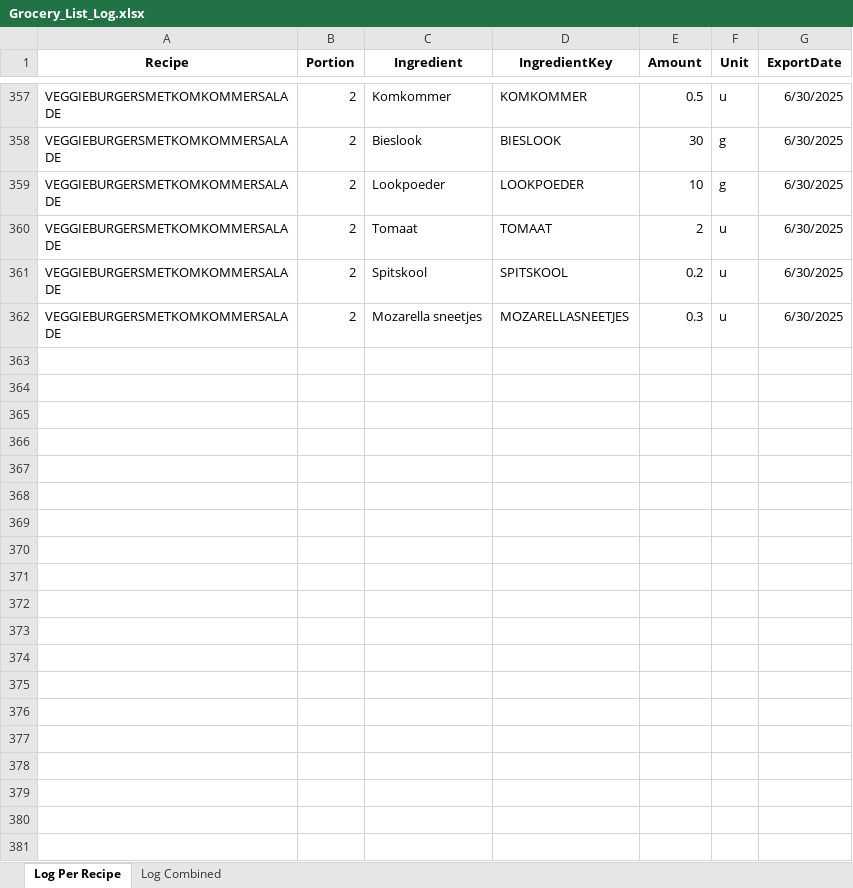
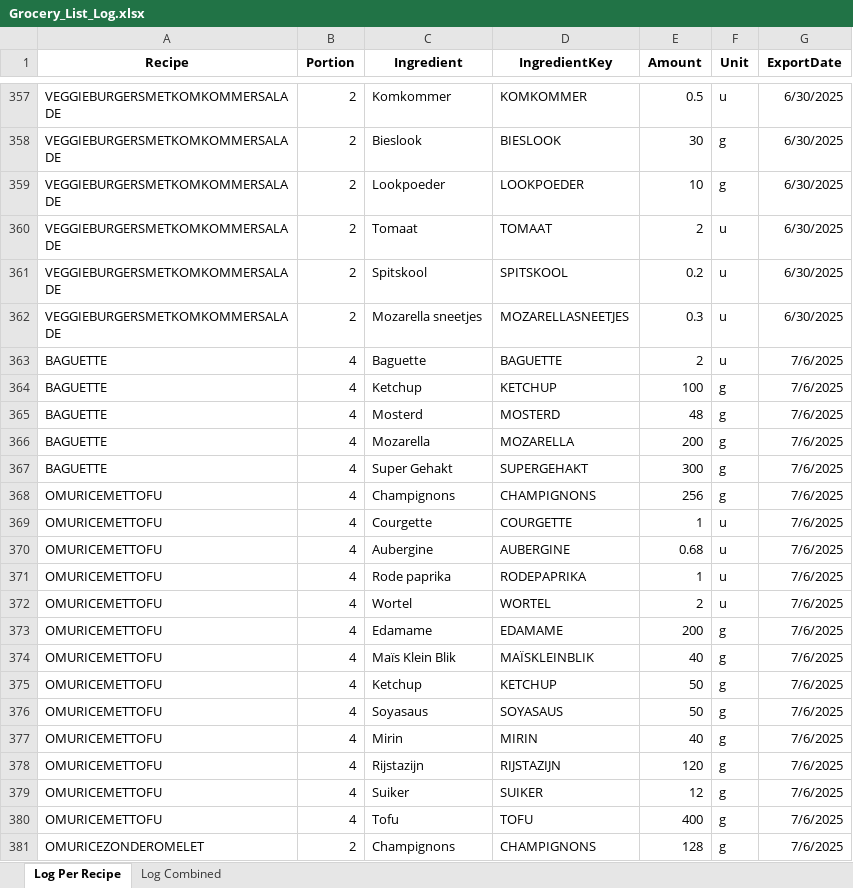
Before and after one commit to Callistah/Grocery_list, an Excel workbook: Excel_files/Log/Grocery_List_Log.xlsx, sheet Log Per Recipe, drawn as a sheet; only a part is shown, gaps mark what is left out; values as stored, in another font and other column widths than the file's, no borders; the diff covers the shown part only; the diff names each change by its address in the sheet, - before the commit and + after, or states it on an @@ line.

```diff
--- a/Excel_files/Log/Grocery_List_Log.xlsx (sheet Log Per Recipe)
+++ b/Excel_files/Log/Grocery_List_Log.xlsx (sheet Log Per Recipe)
+row 363: BAGUETTE | 4 | Baguette | BAGUETTE | 2 | u | 7/6/2025
+row 364: BAGUETTE | 4 | Ketchup | KETCHUP | 100 | g | 7/6/2025
+row 365: BAGUETTE | 4 | Mosterd | MOSTERD | 48 | g | 7/6/2025
+row 366: BAGUETTE | 4 | Mozarella | MOZARELLA | 200 | g | 7/6/2025
+row 367: BAGUETTE | 4 | Super Gehakt | SUPERGEHAKT | 300 | g | 7/6/2025
+row 368: OMURICEMETTOFU | 4 | Champignons | CHAMPIGNONS | 256 | g | 7/6/2025
+row 369: OMURICEMETTOFU | 4 | Courgette | COURGETTE | 1 | u | 7/6/2025
+row 370: OMURICEMETTOFU | 4 | Aubergine | AUBERGINE | 0.68 | u | 7/6/2025
+row 371: OMURICEMETTOFU | 4 | Rode paprika | RODEPAPRIKA | 1 | u | 7/6/2025
+row 372: OMURICEMETTOFU | 4 | Wortel | WORTEL | 2 | u | 7/6/2025
+row 373: OMURICEMETTOFU | 4 | Edamame | EDAMAME | 200 | g | 7/6/2025
+row 374: OMURICEMETTOFU | 4 | Maïs Klein Blik | MAÏSKLEINBLIK | 40 | g | 7/6/2025
+row 375: OMURICEMETTOFU | 4 | Ketchup | KETCHUP | 50 | g | 7/6/2025
+row 376: OMURICEMETTOFU | 4 | Soyasaus | SOYASAUS | 50 | g | 7/6/2025
+row 377: OMURICEMETTOFU | 4 | Mirin | MIRIN | 40 | g | 7/6/2025
+row 378: OMURICEMETTOFU | 4 | Rijstazijn | RIJSTAZIJN | 120 | g | 7/6/2025
+row 379: OMURICEMETTOFU | 4 | Suiker | SUIKER | 12 | g | 7/6/2025
+row 380: OMURICEMETTOFU | 4 | Tofu | TOFU | 400 | g | 7/6/2025
+row 381: OMURICEZONDEROMELET | 2 | Champignons | CHAMPIGNONS | 128 | g | 7/6/2025
```
Also changed, not shown: 30 added rows elsewhere in this sheet, sheet Log Combined, Excel_files/Export/Grocery_List_2025-06-30.xlsx, 1 other file.
